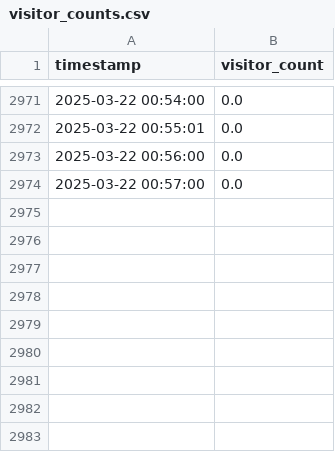
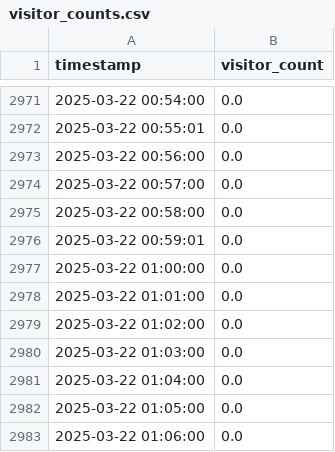
Before and after one commit to MetisPrometheus/datacollector-trimmeriet, a CSV file: local/visitor_counts.csv, drawn as a sheet; only a part is shown, gaps mark what is left out; the diff names each change by its address in the sheet, - before the commit and + after, or states it on an @@ line.

```diff
--- a/local/visitor_counts.csv
+++ b/local/visitor_counts.csv
+row 2975: 2025-03-22 00:58:00 | 0.0
+row 2976: 2025-03-22 00:59:01 | 0.0
+row 2977: 2025-03-22 01:00:00 | 0.0
+row 2978: 2025-03-22 01:01:00 | 0.0
+row 2979: 2025-03-22 01:02:00 | 0.0
+row 2980: 2025-03-22 01:03:00 | 0.0
+row 2981: 2025-03-22 01:04:00 | 0.0
+row 2982: 2025-03-22 01:05:00 | 0.0
+row 2983: 2025-03-22 01:06:00 | 0.0
```
Also changed, not shown: 3 other files.
